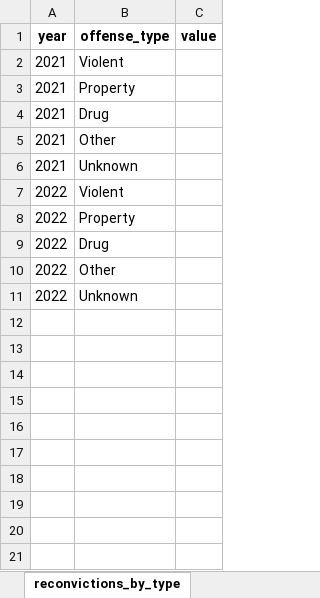
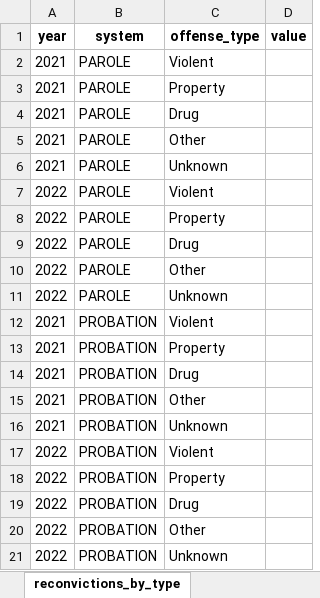
Before and after one commit to Recidiviz/justice-counts, an Excel workbook: publisher/public/assets/SUPERVISION.xlsx, sheet reconvictions_by_type, drawn as a sheet; values as stored, in another font and other column widths than the file's, no borders; the diff names each change by its address in the sheet, - before the commit and + after, or states it on an @@ line.

```diff
--- a/publisher/public/assets/SUPERVISION.xlsx (sheet reconvictions_by_type)
+++ b/publisher/public/assets/SUPERVISION.xlsx (sheet reconvictions_by_type)
+column B (system), rows 2-11: all PAROLE
+row 12: 2021 | PROBATION | Violent
+row 13: 2021 | PROBATION | Property
+row 14: 2021 | PROBATION | Drug
+row 15: 2021 | PROBATION | Other
+row 16: 2021 | PROBATION | Unknown
+row 17: 2022 | PROBATION | Violent
+row 18: 2022 | PROBATION | Property
+row 19: 2022 | PROBATION | Drug
+row 20: 2022 | PROBATION | Other
+row 21: 2022 | PROBATION | Unknown
```
Also changed, not shown: sheet population_by_race, sheet population_by_gender, sheet population_by_type, sheet terminations_by_type, sheet new_cases_by_type, sheet violations_by_type, 5 more sheets.
